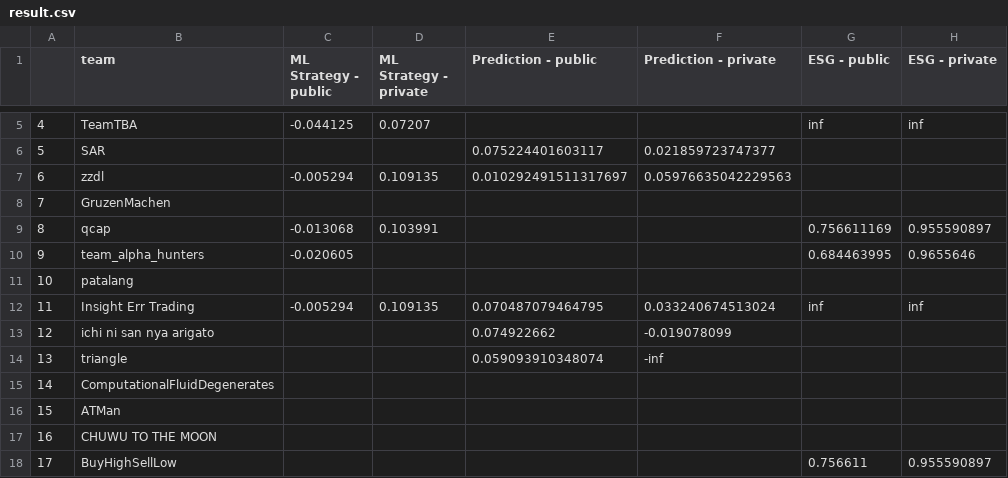
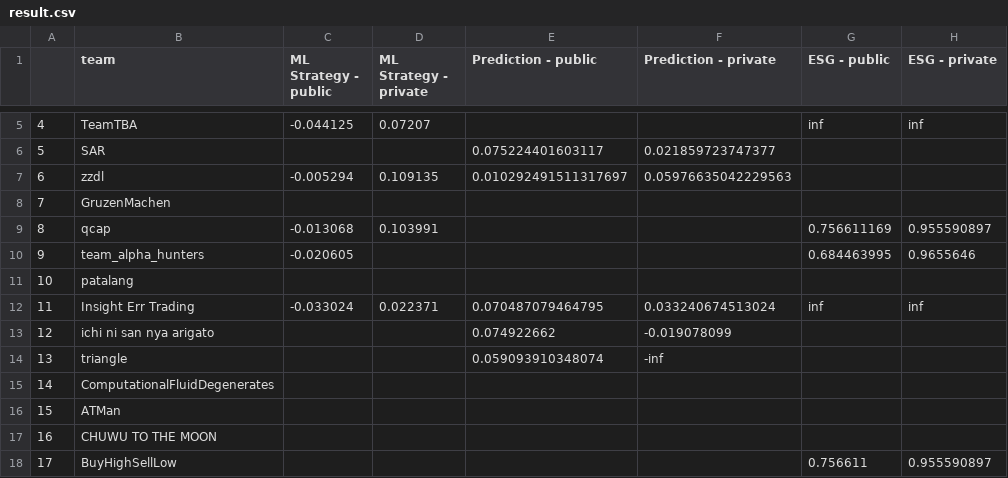
Before and after one commit to algotradingsoc/leaderboard, a CSV file: result.csv, drawn as a sheet; only a part is shown, gaps mark what is left out; the diff names each change by its address in the sheet, - before the commit and + after, or states it on an @@ line.

Commit message:
Update result.csv

```diff
--- a/result.csv
+++ b/result.csv
-C12 (ML Strategy - public): -0.005294
+C12 (ML Strategy - public): -0.033024
-D12 (ML Strategy - private): 0.109135
+D12 (ML Strategy - private): 0.022371
```
